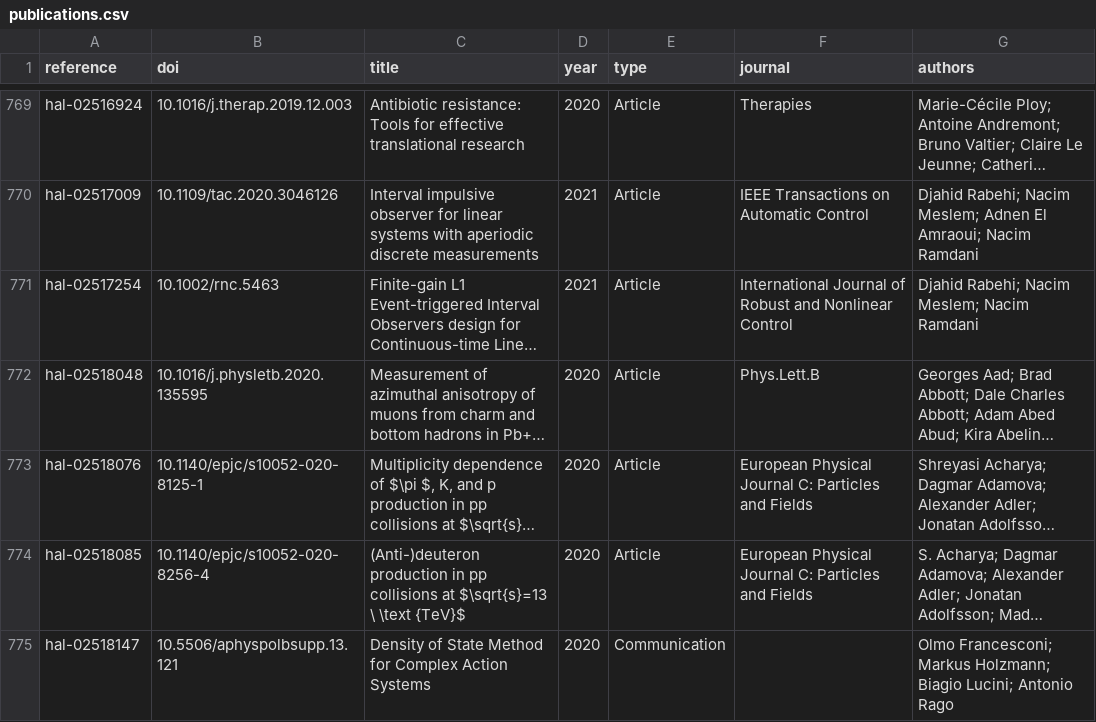
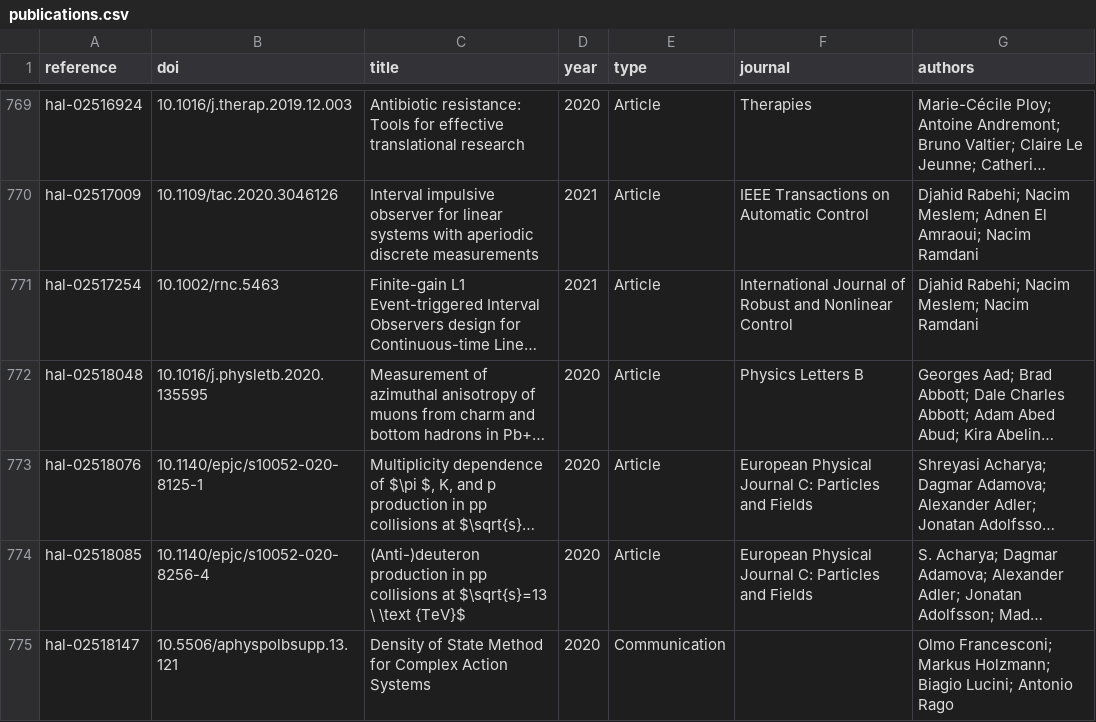
Before and after one commit to berch-t/uga-dashboard, a CSV file: data/internal/publications.csv, drawn as a sheet; only a part is shown, gaps mark what is left out; long unchanged cells end in …; the diff covers the shown part only; the diff names each change by its address in the sheet, - before the commit and + after, or states it on an @@ line.

```diff
--- a/data/internal/publications.csv
+++ b/data/internal/publications.csv
-F772 (journal): Phys.Lett.B
+F772 (journal): Physics Letters B
```
Also changed, not shown: 1 added row, 1 removed row and 3 edited cells elsewhere in this file, 10 other files.
